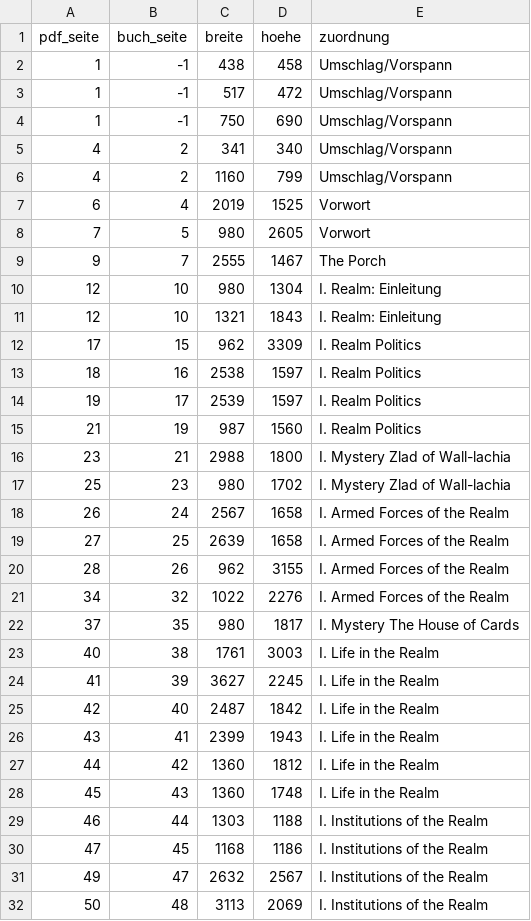
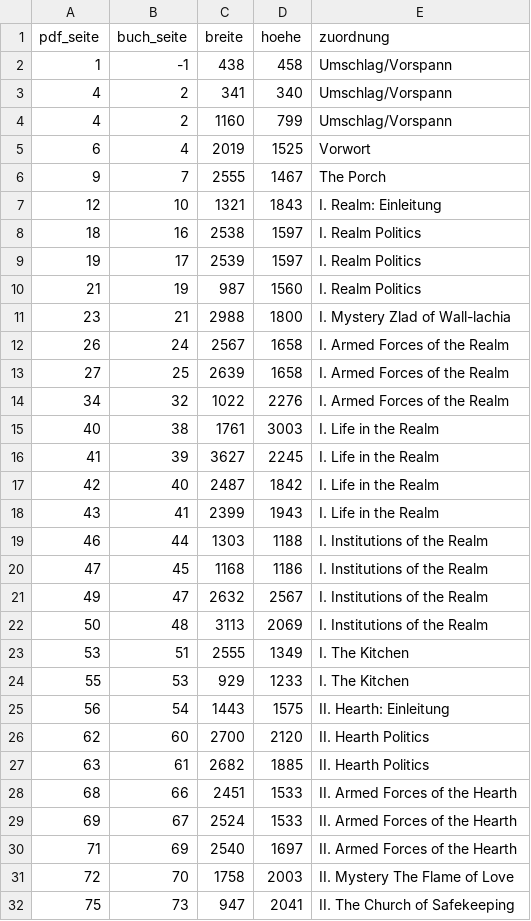
Before and after one commit to einmoritz-spec/Spielleitertool, a TSV file: plan/household/bilder-guide.tsv, drawn as a sheet; only a part is shown; the shorter side is filled out with more unchanged rows; the diff covers the shown part only.

```diff
--- a/plan/household/bilder-guide.tsv
+++ b/plan/household/bilder-guide.tsv
@@ -2,4 +2,2 @@ pdf_seite	buch_seite	breite	hoehe	zuordnung
 1	-1	438	458	Umschlag/Vorspann
-1	-1	517	472	Umschlag/Vorspann
-1	-1	750	690	Umschlag/Vorspann
 4	2	341	340	Umschlag/Vorspann
@@ -7,7 +5,4 @@ pdf_seite	buch_seite	breite	hoehe	zuordnung
 6	4	2019	1525	Vorwort
-7	5	980	2605	Vorwort
 9	7	2555	1467	The Porch
-12	10	980	1304	I. Realm: Einleitung
 12	10	1321	1843	I. Realm: Einleitung
-17	15	962	3309	I. Realm Politics
 18	16	2538	1597	I. Realm Politics
@@ -16,8 +11,5 @@ pdf_seite	buch_seite	breite	hoehe	zuordnung
 23	21	2988	1800	I. Mystery Zlad of Wall-lachia
-25	23	980	1702	I. Mystery Zlad of Wall-lachia
 26	24	2567	1658	I. Armed Forces of the Realm
 27	25	2639	1658	I. Armed Forces of the Realm
-28	26	962	3155	I. Armed Forces of the Realm
 34	32	1022	2276	I. Armed Forces of the Realm
-37	35	980	1817	I. Mystery The House of Cards
 40	38	1761	3003	I. Life in the Realm
@@ -26,4 +18,2 @@ pdf_seite	buch_seite	breite	hoehe	zuordnung
 43	41	2399	1943	I. Life in the Realm
-44	42	1360	1812	I. Life in the Realm
-45	43	1360	1748	I. Life in the Realm
 46	44	1303	1188	I. Institutions of the Realm
```
Also changed, not shown: 21 removed rows elsewhere in this file, plan/household/bilder-fragile-peace.tsv, plan/household/bilder-garten.tsv, 3 other files.
